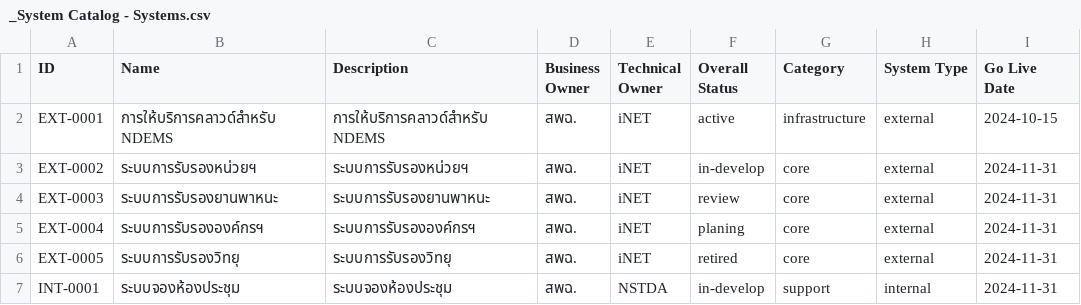
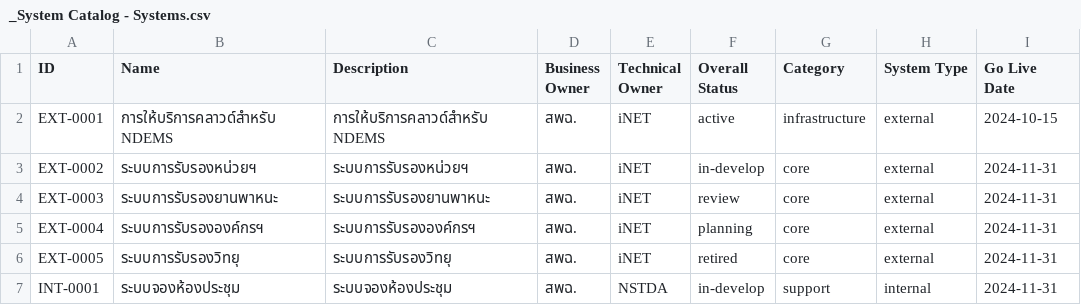
Before and after one commit to art-pontep/niems-system-catalog, a CSV file: backend/_System Catalog - Systems.csv, drawn as a sheet; only a part is shown; the diff names each change by its address in the sheet, - before the commit and + after, or states it on an @@ line.

Commit message:
Fix spelling errors in status field across documentation and code

```diff
--- a/backend/_System Catalog - Systems.csv
+++ b/backend/_System Catalog - Systems.csv
-F5 (Overall Status): planing
+F5 (Overall Status): planning
```
Also changed, not shown: 5 other files.
